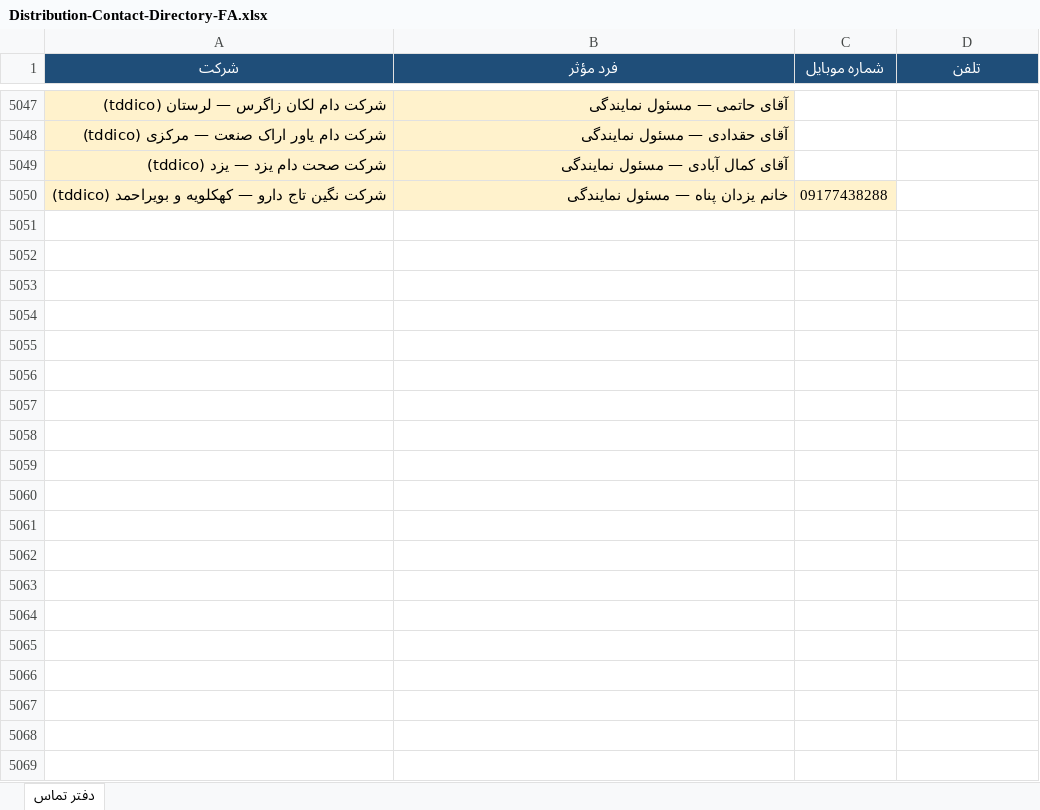
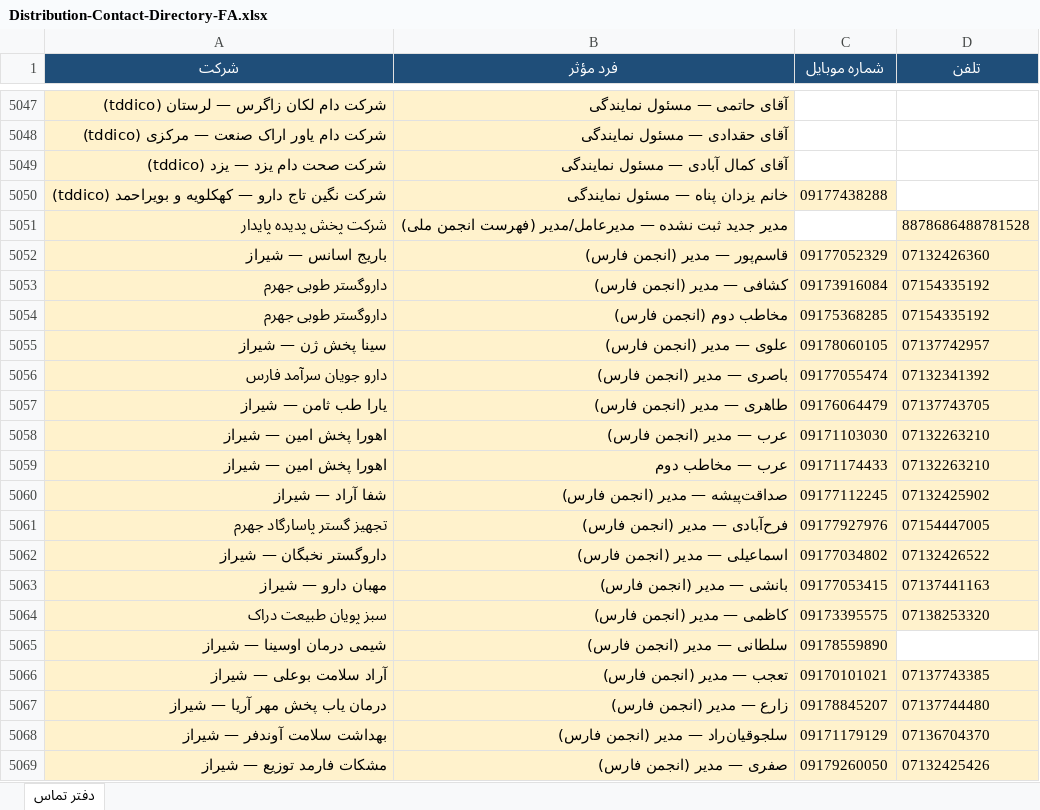
Before and after one commit to rjabrisham-cell/HomeDesign, an Excel workbook: artifacts/Distribution-Contact-Directory-FA.xlsx, sheet دفتر تماس, drawn as a sheet; only a part is shown, gaps mark what is left out; values as stored, in another font and other column widths than the file's, no borders; the diff covers the shown part only; the diff names each change by its address in the sheet, - before the commit and + after, or states it on an @@ line.

```diff
--- a/artifacts/Distribution-Contact-Directory-FA.xlsx (sheet دفتر تماس)
+++ b/artifacts/Distribution-Contact-Directory-FA.xlsx (sheet دفتر تماس)
+row 5051: شرکت پخش پدیده پایدار | مدیر جدید ثبت نشده — مدیرعامل/مدیر (فهرست انجمن ملی) |  | 8878686488781528
+row 5052: باریج اسانس — شیراز | قاسم‌پور — مدیر (انجمن فارس) | 09177052329 | 07132426360
+row 5053: داروگستر طوبی جهرم | کشافی — مدیر (انجمن فارس) | 09173916084 | 07154335192
+row 5054: داروگستر طوبی جهرم | مخاطب دوم (انجمن فارس) | 09175368285 | 07154335192
+row 5055: سینا پخش ژن — شیراز | علوی — مدیر (انجمن فارس) | 09178060105 | 07137742957
+row 5056: دارو جویان سرآمد فارس | باصری — مدیر (انجمن فارس) | 09177055474 | 07132341392
+row 5057: یارا طب ثامن — شیراز | طاهری — مدیر (انجمن فارس) | 09176064479 | 07137743705
+row 5058: اهورا پخش امین — شیراز | عرب — مدیر (انجمن فارس) | 09171103030 | 07132263210
+row 5059: اهورا پخش امین — شیراز | عرب — مخاطب دوم | 09171174433 | 07132263210
+row 5060: شفا آراد — شیراز | صداقت‌پیشه — مدیر (انجمن فارس) | 09177112245 | 07132425902
+row 5061: تجهیز گستر پاسارگاد جهرم | فرح‌آبادی — مدیر (انجمن فارس) | 09177927976 | 07154447005
+row 5062: داروگستر نخبگان — شیراز | اسماعیلی — مدیر (انجمن فارس) | 09177034802 | 07132426522
+row 5063: مهبان دارو — شیراز | بانشی — مدیر (انجمن فارس) | 09177053415 | 07137441163
+row 5064: سبز پویان طبیعت دراک | کاظمی — مدیر (انجمن فارس) | 09173395575 | 07138253320
+row 5065: شیمی درمان اوسینا — شیراز | سلطانی — مدیر (انجمن فارس) | 09178559890
+row 5066: آراد سلامت بوعلی — شیراز | تعجب — مدیر (انجمن فارس) | 09170101021 | 07137743385
+row 5067: درمان یاب پخش مهر آریا — شیراز | زارع — مدیر (انجمن فارس) | 09178845207 | 07137744480
+row 5068: بهداشت سلامت آوندفر — شیراز | سلجوقیان‌راد — مدیر (انجمن فارس) | 09171179129 | 07136704370
+row 5069: مشکات فارمد توزیع — شیراز | صفری — مدیر (انجمن فارس) | 09179260050 | 07132425426
```
Also changed, not shown: 42 added rows and 1 edited cell elsewhere in this sheet, research/distribution-contacts/Distribution-Contact-Directory-FA.xlsx, 5 other files.
